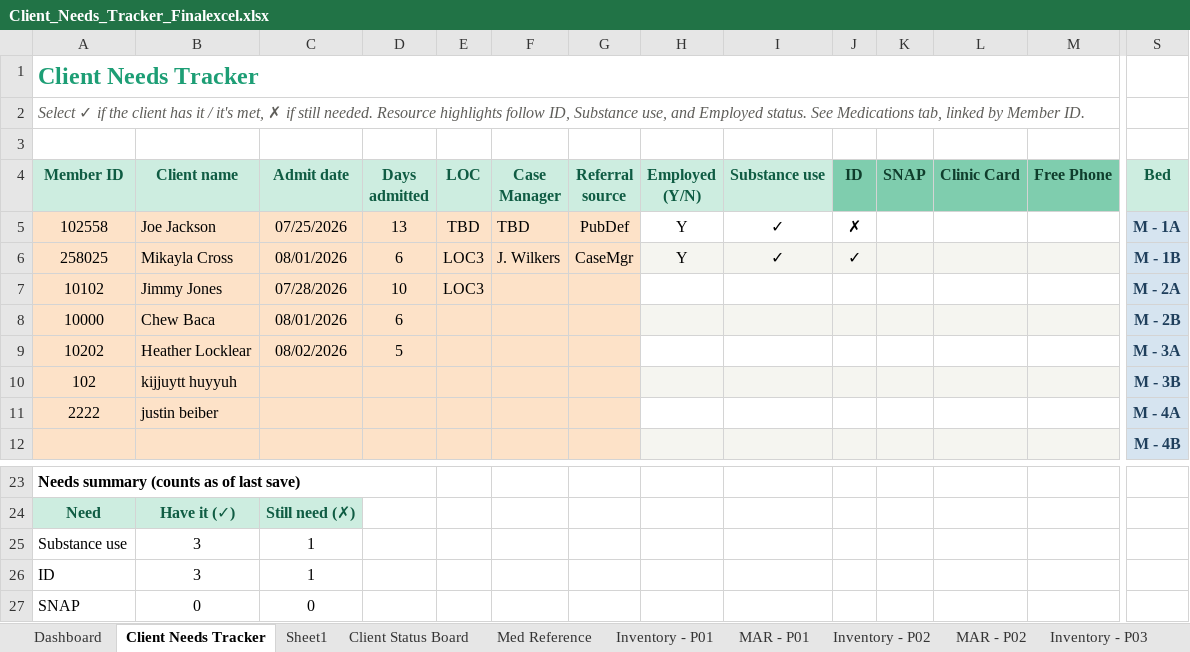
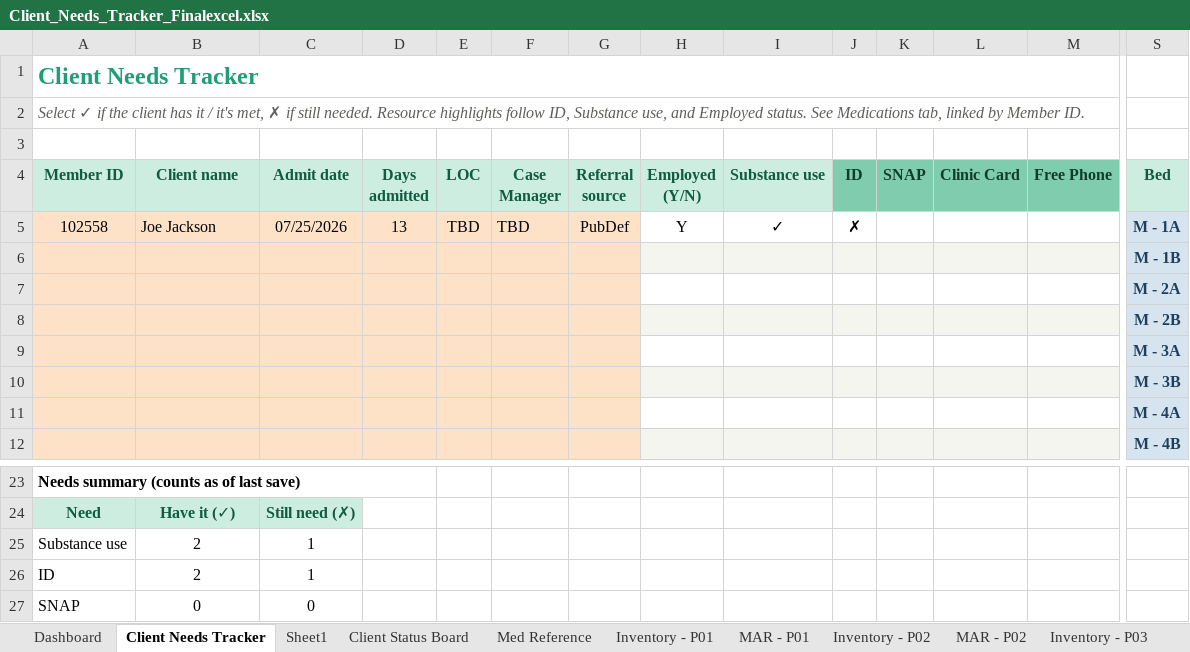
Before and after one commit to melissacallis/excel_to_github, an Excel workbook: Client_Needs_Tracker_Finalexcel.xlsx, sheet Client Needs Tracker, drawn as a sheet; only a part is shown, gaps mark what is left out; values as stored, in another font and other column widths than the file's, no borders; conditional formats and table styles not drawn; removed rows and columns are numbered as before the commit, all else as after; rows hold the shown columns only; the diff names each change by its address in the sheet, - before the commit and + after, or states it on an @@ line.

```diff
--- a/Client_Needs_Tracker_Finalexcel.xlsx (sheet Client Needs Tracker)
+++ b/Client_Needs_Tracker_Finalexcel.xlsx (sheet Client Needs Tracker)
-row 6: 258025 | Mikayla Cross | 08/01/2026 | 6 | LOC3 | J. Wilkers | CaseMgr | Y | ✓ | ✓ |  |  |  | M - 1B
-row 7: 10102 | Jimmy Jones | 07/28/2026 | 10 | LOC3 |  |  |  |  |  |  |  |  | M - 2A
-row 8: 10000 | Chew Baca | 08/01/2026 | 6 |  |  |  |  |  |  |  |  |  | M - 2B
-row 9: 10202 | Heather Locklear | 08/02/2026 | 5 |  |  |  |  |  |  |  |  |  | M - 3A
-row 10: 102 | kijjuytt huyyuh |  |  |  |  |  |  |  |  |  |  |  | M - 3B
-row 11: 2222 | justin beiber |  |  |  |  |  |  |  |  |  |  |  | M - 4A
+row 6:  |  |  |  |  |  |  |  |  |  |  |  |  | M - 1B
+row 7:  |  |  |  |  |  |  |  |  |  |  |  |  | M - 2A
+row 8:  |  |  |  |  |  |  |  |  |  |  |  |  | M - 2B
+row 9:  |  |  |  |  |  |  |  |  |  |  |  |  | M - 3A
+row 10:  |  |  |  |  |  |  |  |  |  |  |  |  | M - 3B
+row 11:  |  |  |  |  |  |  |  |  |  |  |  |  | M - 4A
-B25:B26 (Client name): 3
+B25:B26 (Client name): 2
```
Also changed, not shown: sheet Client Status Board, sheet Inventory - P02, sheet Inventory - P03, sheet Inventory - P04, sheet Inventory - P05, sheet Inventory - P06, 7 more sheets, formulas that keep their value.
